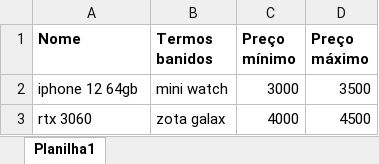
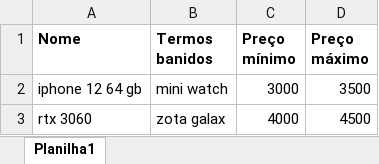
Before and after one commit to gsoaresdz/automacao-web-busca-de-precos, an Excel workbook: buscas.xlsx, sheet Planilha1, drawn as a sheet; values as stored, in another font and other column widths than the file's, no borders; the diff names each change by its address in the sheet, - before the commit and + after, or states it on an @@ line.

Commit message:
Tratando termos banidos, termos de busca, preços e ajuste na base de dados

```diff
--- a/buscas.xlsx (sheet Planilha1)
+++ b/buscas.xlsx (sheet Planilha1)
-A2 (Nome): iphone 12 64gb
+A2 (Nome): iphone 12 64 gb
```
Also changed, not shown: 1 other file.
